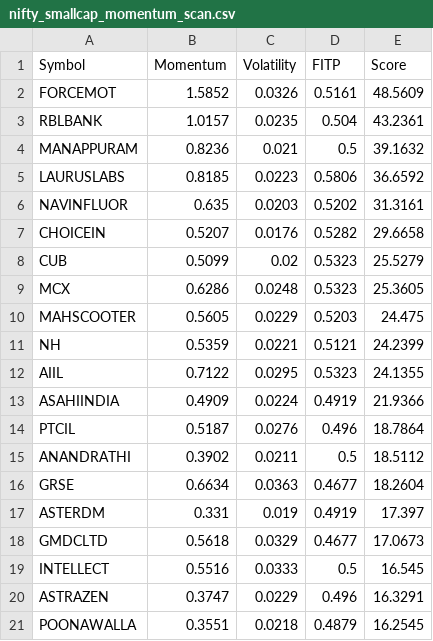
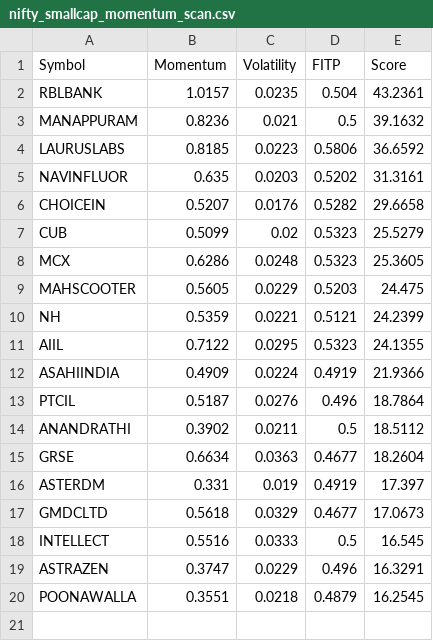
Before and after one commit to Hspatel1312/Stock-scanner, a CSV file: data/nifty_smallcap_momentum_scan.csv, drawn as a sheet.

Commit message:
Update nifty_smallcap_momentum_scan.csv

```diff
--- a/data/nifty_smallcap_momentum_scan.csv
+++ b/data/nifty_smallcap_momentum_scan.csv
@@ -1,3 +1,2 @@
 Symbol,Momentum,Volatility,FITP,Score
-FORCEMOT,1.5852,0.0326,0.5161,48.5609
 RBLBANK,1.0157,0.0235,0.504,43.2361
```
